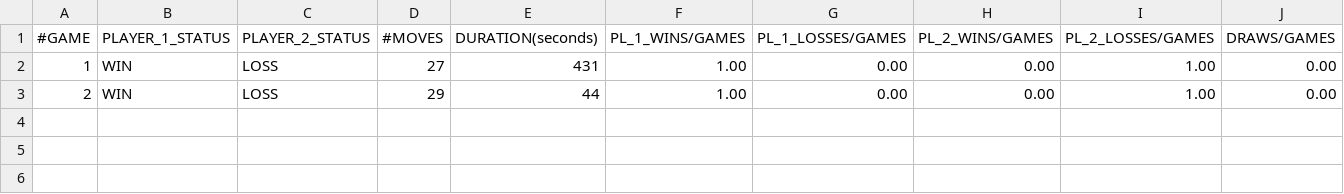
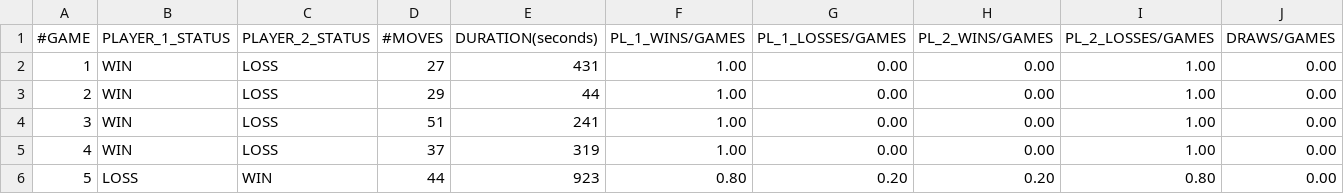
Before and after one commit to matteonaccarato/chess, a CSV file: GameData/human_minimax.csv, drawn as a sheet.

Commit message:
Update minimax

```diff
--- a/GameData/human_minimax.csv
+++ b/GameData/human_minimax.csv
@@ -3 +3,4 @@
 2,WIN,LOSS,29,44,1.00,0.00,0.00,1.00,0.00
+3,WIN,LOSS,51,241,1.00,0.00,0.00,1.00,0.00
+4,WIN,LOSS,37,319,1.00,0.00,0.00,1.00,0.00
+5,LOSS,WIN,44,923,0.80,0.20,0.20,0.80,0.00
```
Also changed, not shown: 4 other files.
